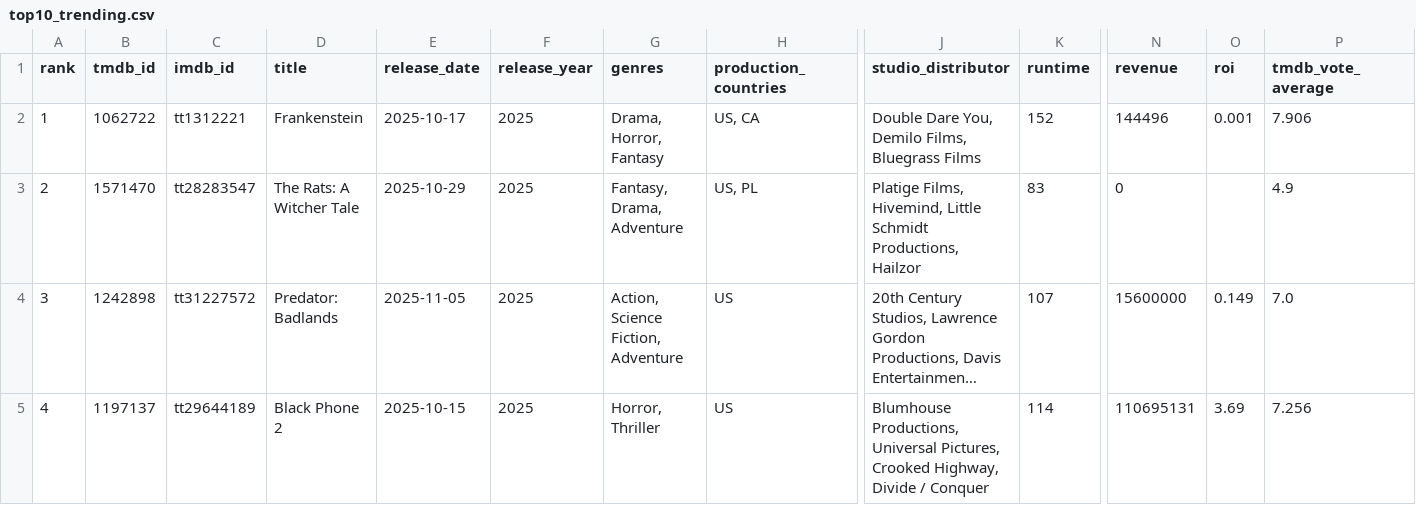
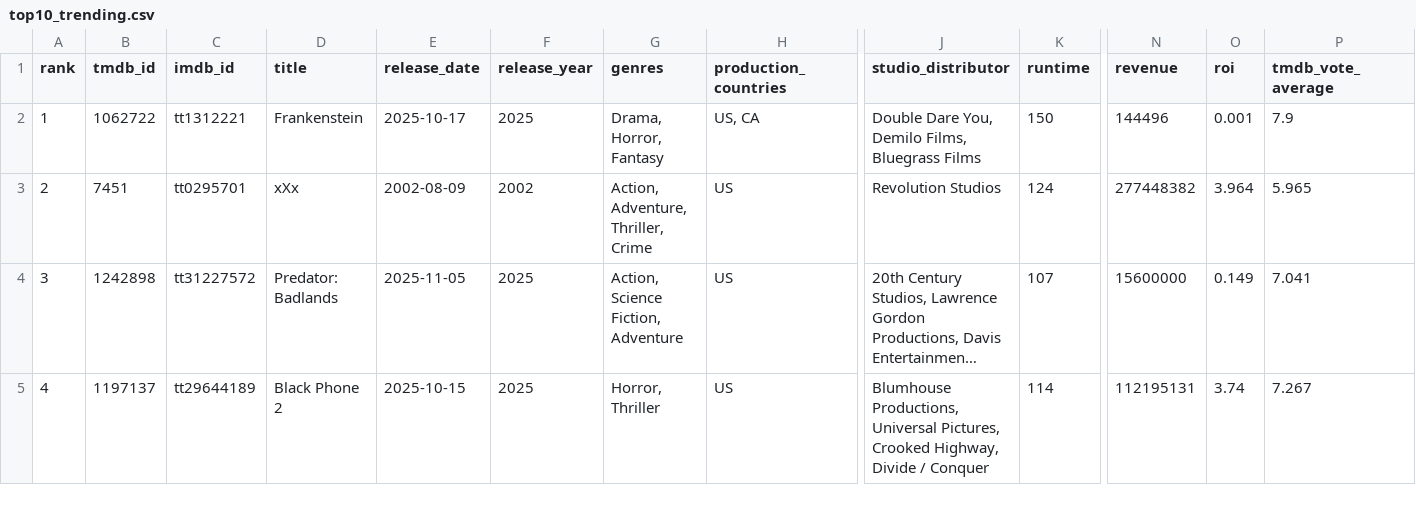
Before and after one commit to minhHuy-Truong/Movie, a CSV file: top10_trending.csv, drawn as a sheet; only a part is shown, gaps mark what is left out; long unchanged cells end in …; the diff covers the shown part only; the diff names each change by its address in the sheet, - before the commit and + after, or states it on an @@ line.

```diff
--- a/top10_trending.csv
+++ b/top10_trending.csv
-K2 (runtime): 152
+K2 (runtime): 150
-P2 (tmdb_vote_average): 7.906
+P2 (tmdb_vote_average): 7.9
-B3 (tmdb_id): 1571470
+B3 (tmdb_id): 7451
-C3 (imdb_id): tt28283547
+C3 (imdb_id): tt0295701
-D3 (title): The Rats: A Witcher Tale
+D3 (title): xXx
-E3 (release_date): 2025-10-29
+E3 (release_date): 2002-08-09
-F3 (release_year): 2025
+F3 (release_year): 2002
-G3 (genres): Fantasy, Drama, Adventure
+G3 (genres): Action, Adventure, Thriller, Crime
-H3 (production_countries): US, PL
+H3 (production_countries): US
-J3 (studio_distributor): Platige Films, Hivemind, Little Schmidt Productions, Hailzor
+J3 (studio_distributor): Revolution Studios
-K3 (runtime): 83
+K3 (runtime): 124
-N3 (revenue): 0
+N3 (revenue): 277448382
-O3 (roi): (empty)
+O3 (roi): 3.964
-P3 (tmdb_vote_average): 4.9
+P3 (tmdb_vote_average): 5.965
-P4 (tmdb_vote_average): 7.0
+P4 (tmdb_vote_average): 7.041
-N5 (revenue): 110695131
+N5 (revenue): 112195131
-O5 (roi): 3.69
+O5 (roi): 3.74
-P5 (tmdb_vote_average): 7.256
+P5 (tmdb_vote_average): 7.267
```
Also changed, not shown: 76 edited cells elsewhere in this file, 1 other file.
